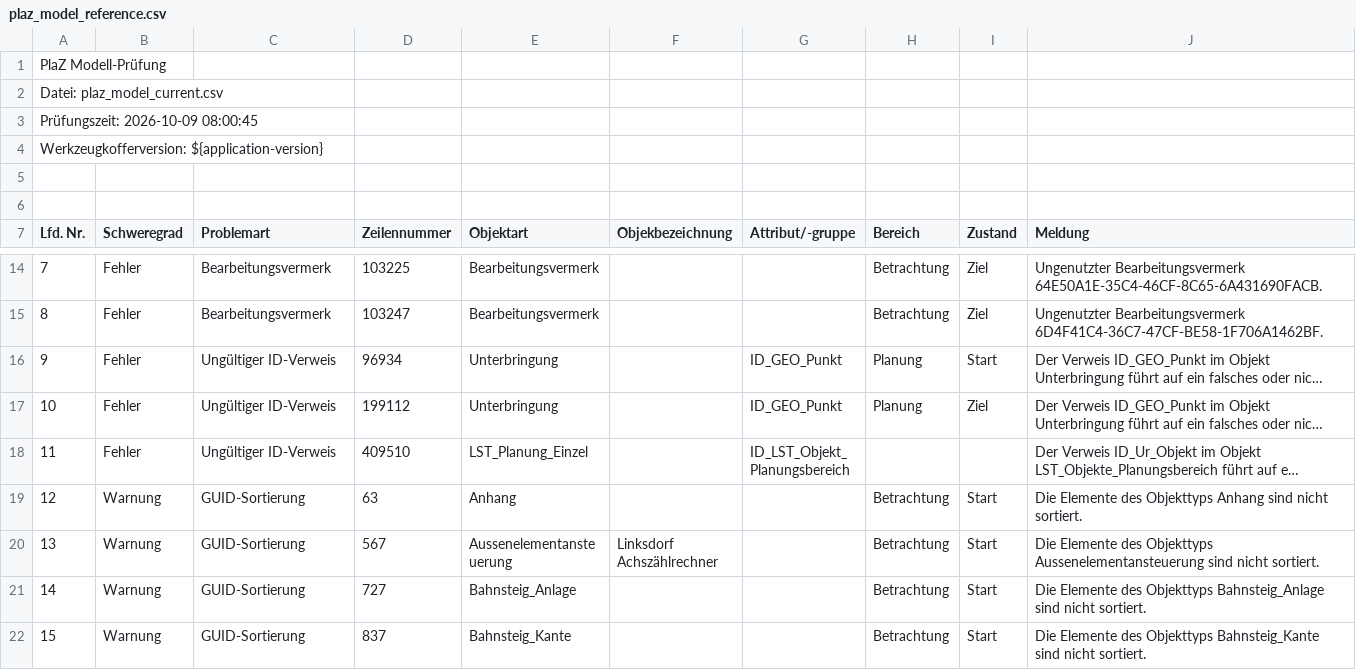
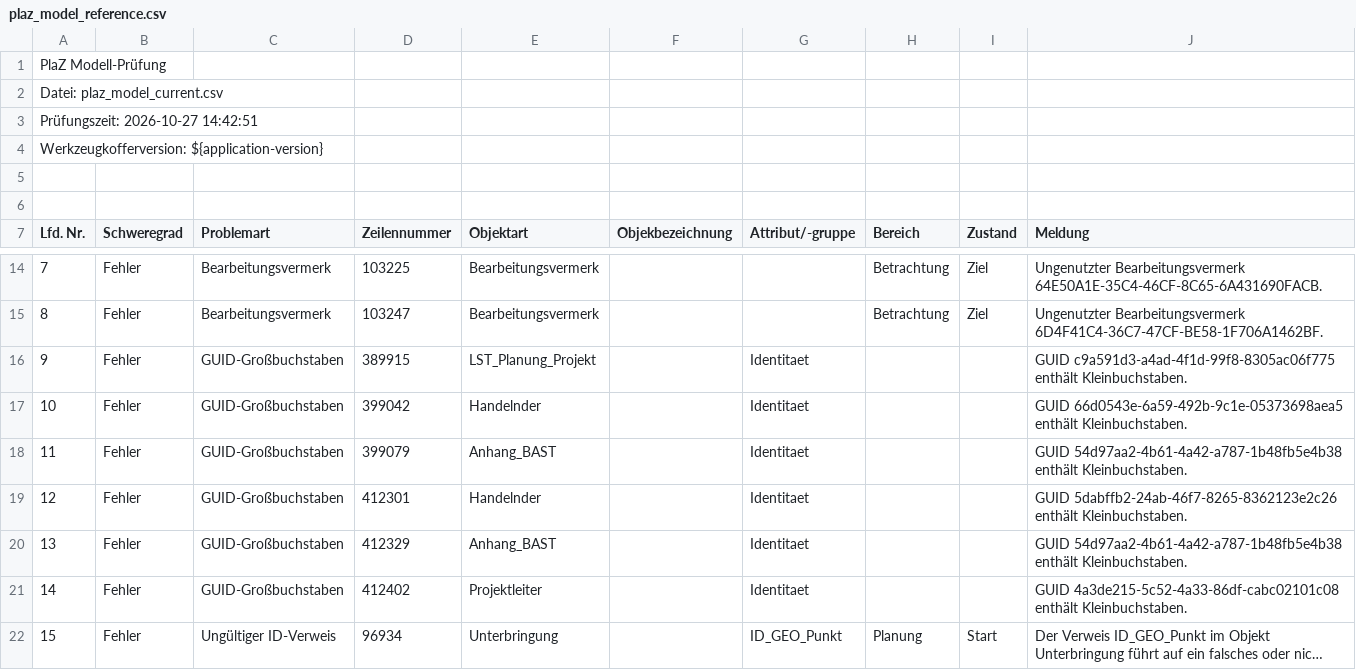
Before and after one commit to eclipse-set/set, a CSV file: java/bundles/org.eclipse.set.swtbot/test_res/table_reference/pphn_1_10_0_3/plaz_model_reference.csv, drawn as a sheet; only a part is shown, gaps mark what is left out; the shorter side is filled out with more unchanged rows; long unchanged cells end in …; the diff names each change by its address in the sheet, - before the commit and + after, or states it on an @@ line.

Commit message:
Update table reference (#2828)

```diff
--- a/java/bundles/org.eclipse.set.swtbot/test_res/table_reference/pphn_1_10_0_3/plaz_model_reference.csv
+++ b/java/bundles/org.eclipse.set.swtbot/test_res/table_reference/pphn_1_10_0_3/plaz_model_reference.csv
@@ column A (Lfd. Nr.) renumbered from row 3 down @@
+row 16: 9 | Fehler | GUID-Großbuchstaben | 389915 | LST_Planung_Projekt |  | Identitaet |  |  | GUID c9a591d3-a4ad-4f1d-99f8-8305ac06f775 enthält Kleinbuchstaben.
+row 17: 10 | Fehler | GUID-Großbuchstaben | 399042 | Handelnder |  | Identitaet |  |  | GUID 66d0543e-6a59-492b-9c1e-05373698aea5 enthält Kleinbuchstaben.
+row 18: 11 | Fehler | GUID-Großbuchstaben | 399079 | Anhang_BAST |  | Identitaet |  |  | GUID 54d97aa2-4b61-4a42-a787-1b48fb5e4b38 enthält Kleinbuchstaben.
+row 19: 12 | Fehler | GUID-Großbuchstaben | 412301 | Handelnder |  | Identitaet |  |  | GUID 5dabffb2-24ab-46f7-8265-8362123e2c26 enthält Kleinbuchstaben.
+row 20: 13 | Fehler | GUID-Großbuchstaben | 412329 | Anhang_BAST |  | Identitaet |  |  | GUID 54d97aa2-4b61-4a42-a787-1b48fb5e4b38 enthält Kleinbuchstaben.
+row 21: 14 | Fehler | GUID-Großbuchstaben | 412402 | Projektleiter |  | Identitaet |  |  | GUID 4a3de215-5c52-4a33-86df-cabc02101c08 enthält Kleinbuchstaben.
```
